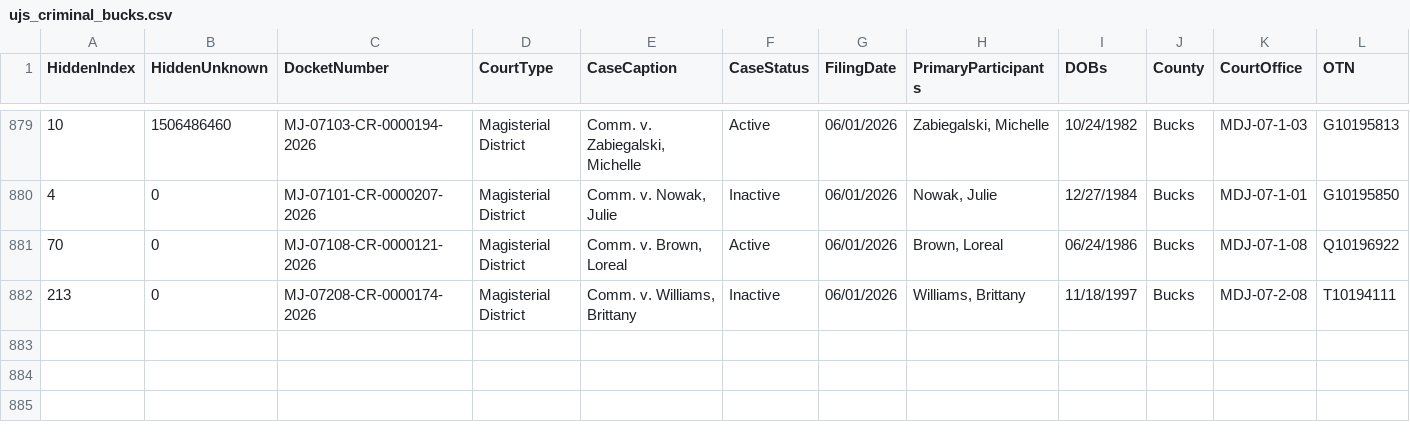
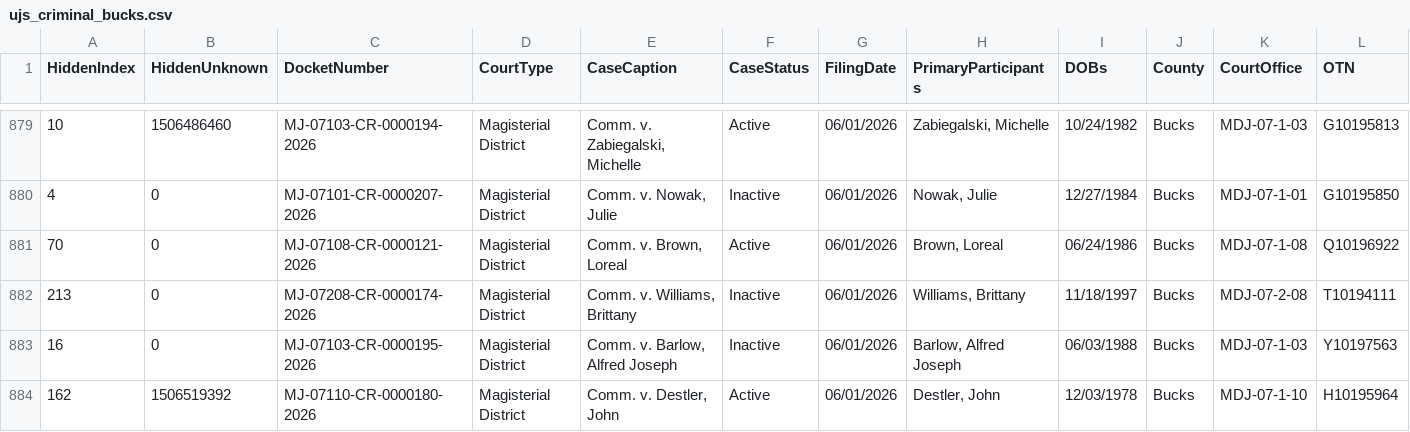
Before and after one commit to CUlleryUSATRepos/BucksCriminalUJSScrapeRepo, a CSV file: ujs_criminal_bucks.csv, drawn as a sheet; only a part is shown, gaps mark what is left out; rows hold the shown columns only; the diff names each change by its address in the sheet, - before the commit and + after, or states it on an @@ line.

```diff
--- a/ujs_criminal_bucks.csv
+++ b/ujs_criminal_bucks.csv
+row 883: 16 | 0 | MJ-07103-CR-0000195-2026 | Magisterial District | Comm. v. Barlow, Alfred Joseph | Inactive | 06/01/2026 | Barlow, Alfred Joseph | 06/03/1988 | Bucks | MDJ-07-1-03 | Y10197563
+row 884: 162 | 1506519392 | MJ-07110-CR-0000180-2026 | Magisterial District | Comm. v. Destler, John | Active | 06/01/2026 | Destler, John | 12/03/1978 | Bucks | MDJ-07-1-10 | H10195964
```
Also changed, not shown: docs/data/ujs_criminal_bucks.csv.
